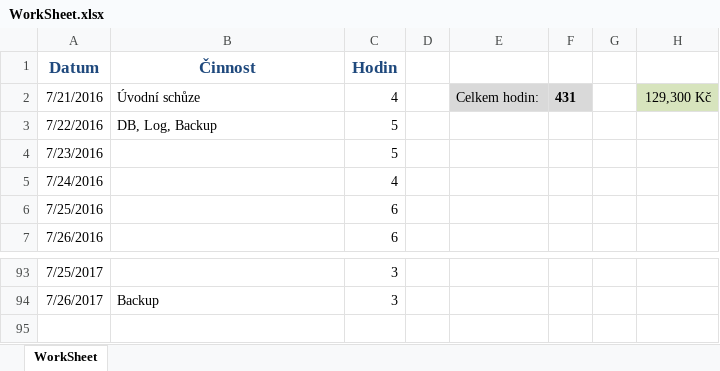
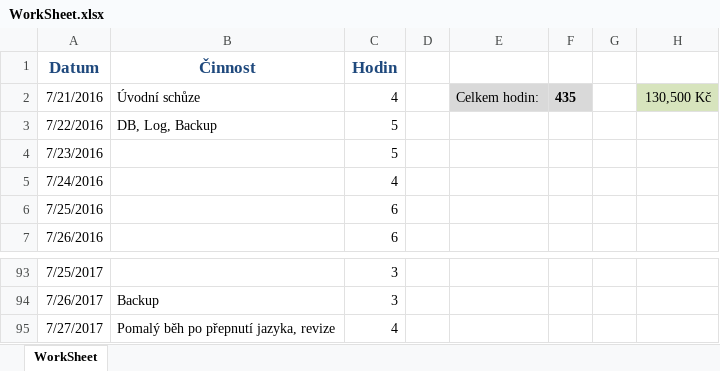
Before and after one commit to martinkvoch/stimmsmart, an Excel workbook: MDM/WorkSheet.xlsx, sheet WorkSheet, drawn as a sheet; only a part is shown, gaps mark what is left out; values as stored, in another font and other column widths than the file's, no borders; the diff names each change by its address in the sheet, - before the commit and + after, or states it on an @@ line.

Commit message:
Pomalý běh po přepnutí jazyka, revize

```diff
--- a/MDM/WorkSheet.xlsx (sheet WorkSheet)
+++ b/MDM/WorkSheet.xlsx (sheet WorkSheet)
-F2: 431
+F2: 435
-H2: 129,300 Kč
+H2: 130,500 Kč
+row 95: 7/27/2017 | Pomalý běh po přepnutí jazyka, revize | 4
```
Also changed, not shown: 20 other files.
